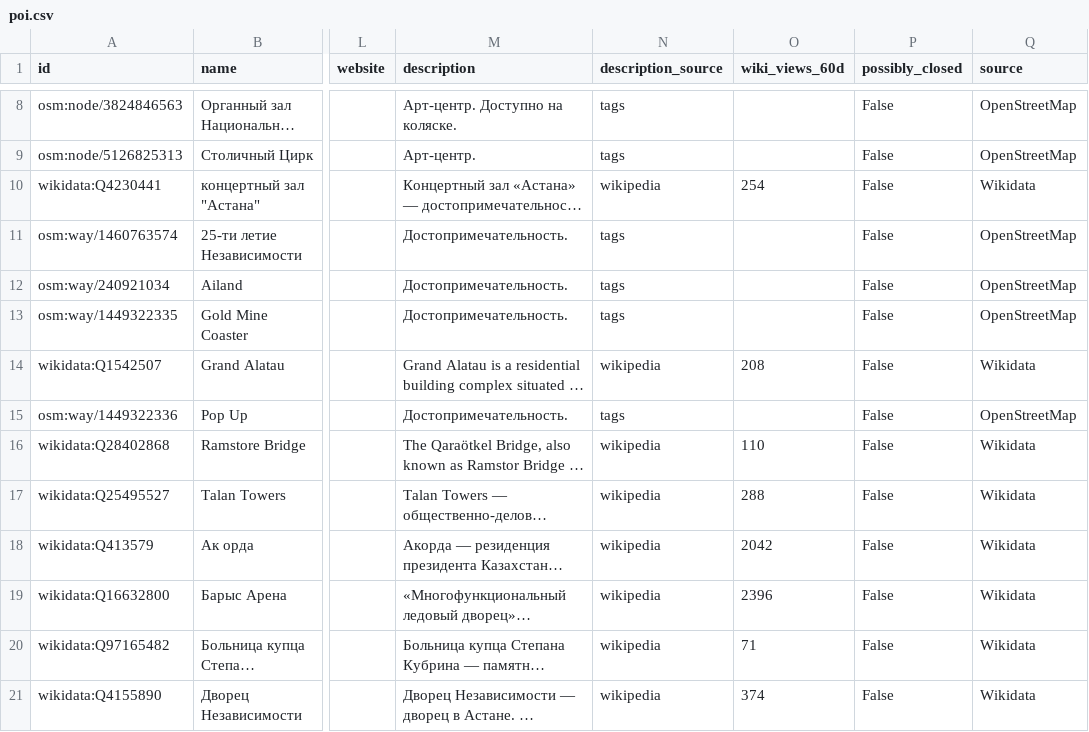
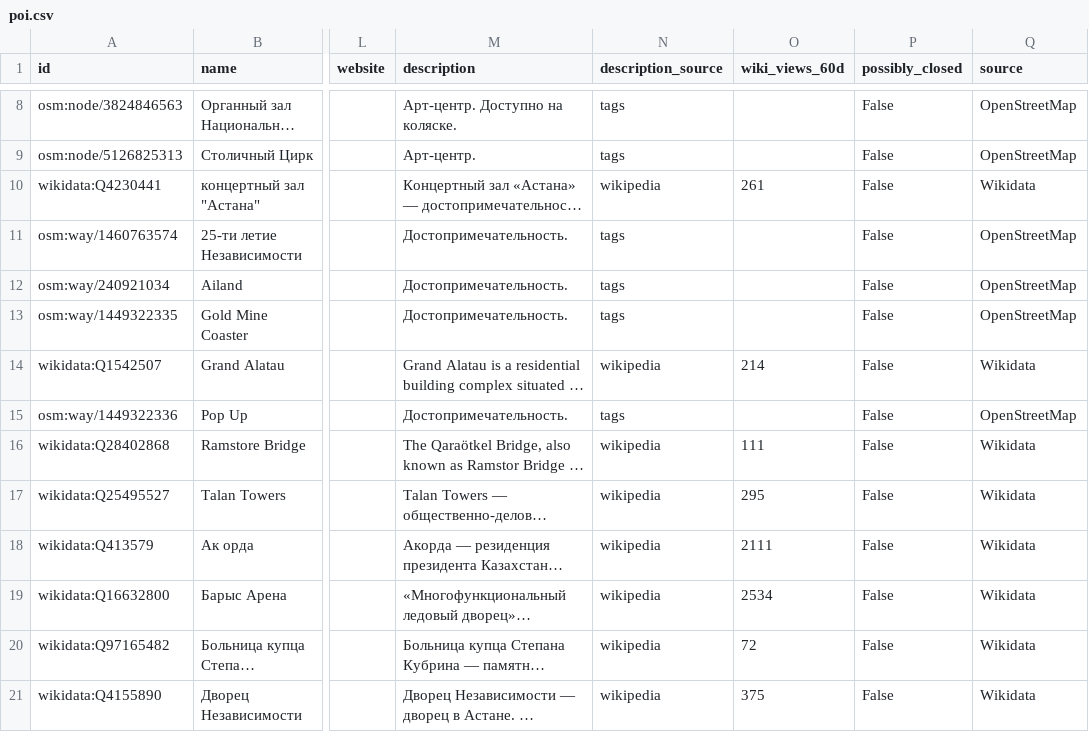
Before and after one commit to Rizat192/astana-walk-guide, a CSV file: data/poi.csv, drawn as a sheet; only a part is shown, gaps mark what is left out; long unchanged cells end in …; the diff covers the shown part only; the diff names each change by its address in the sheet, - before the commit and + after, or states it on an @@ line.

```diff
--- a/data/poi.csv
+++ b/data/poi.csv
-O10 (wiki_views_60d): 254
+O10 (wiki_views_60d): 261
-O14 (wiki_views_60d): 208
+O14 (wiki_views_60d): 214
-O16 (wiki_views_60d): 110
+O16 (wiki_views_60d): 111
-O17 (wiki_views_60d): 288
+O17 (wiki_views_60d): 295
-O18 (wiki_views_60d): 2042
+O18 (wiki_views_60d): 2111
-O19 (wiki_views_60d): 2396
+O19 (wiki_views_60d): 2534
-O20 (wiki_views_60d): 71
+O20 (wiki_views_60d): 72
-O21 (wiki_views_60d): 374
+O21 (wiki_views_60d): 375
```
Also changed, not shown: 1 added row and 49 edited cells elsewhere in this file, 10 other files.
